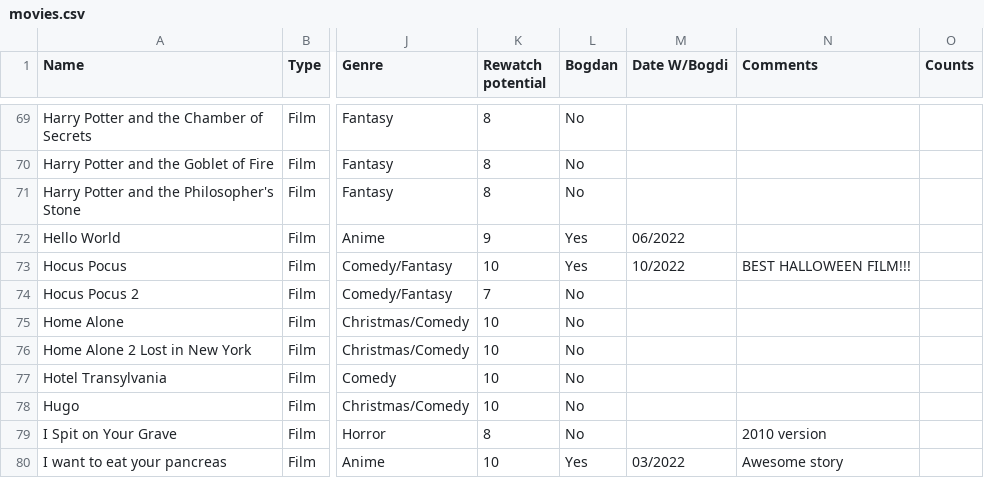
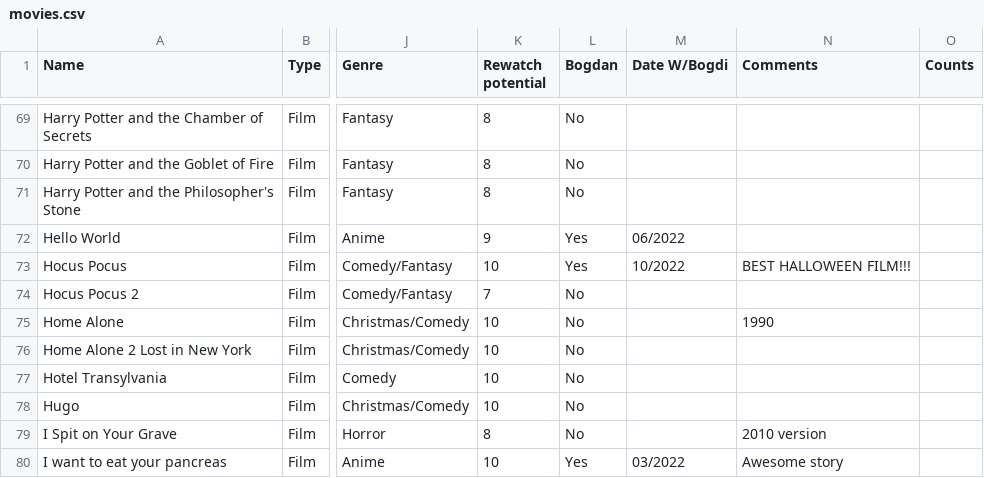
Before and after one commit to raulblideran/watched-films, a CSV file: movies.csv, drawn as a sheet; only a part is shown, gaps mark what is left out; the diff names each change by its address in the sheet, - before the commit and + after, or states it on an @@ line.

Commit message:
updated the csv

```diff
--- a/movies.csv
+++ b/movies.csv
-N75 (Comments): (empty)
+N75 (Comments): 1990
```
